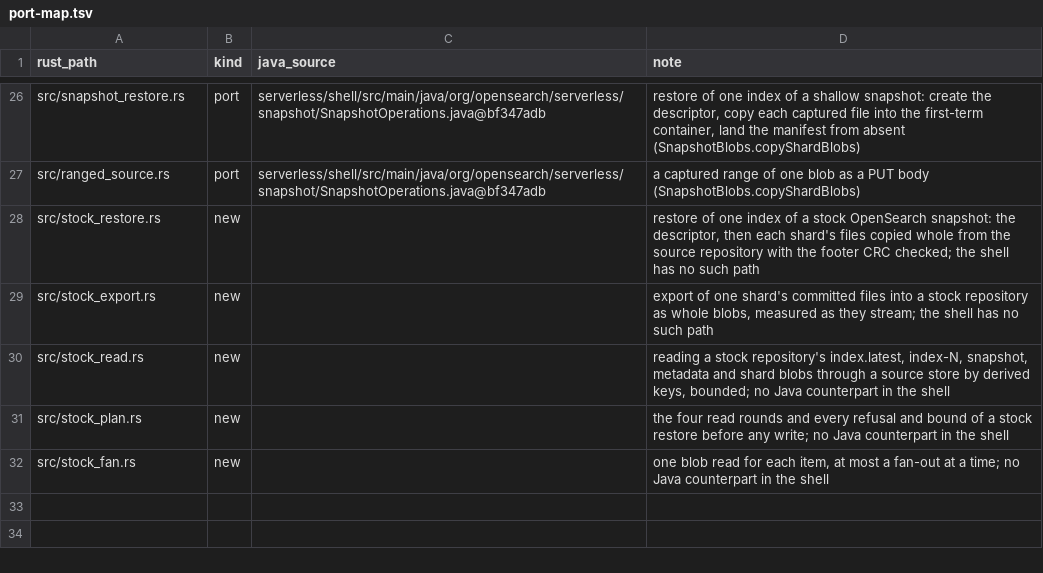
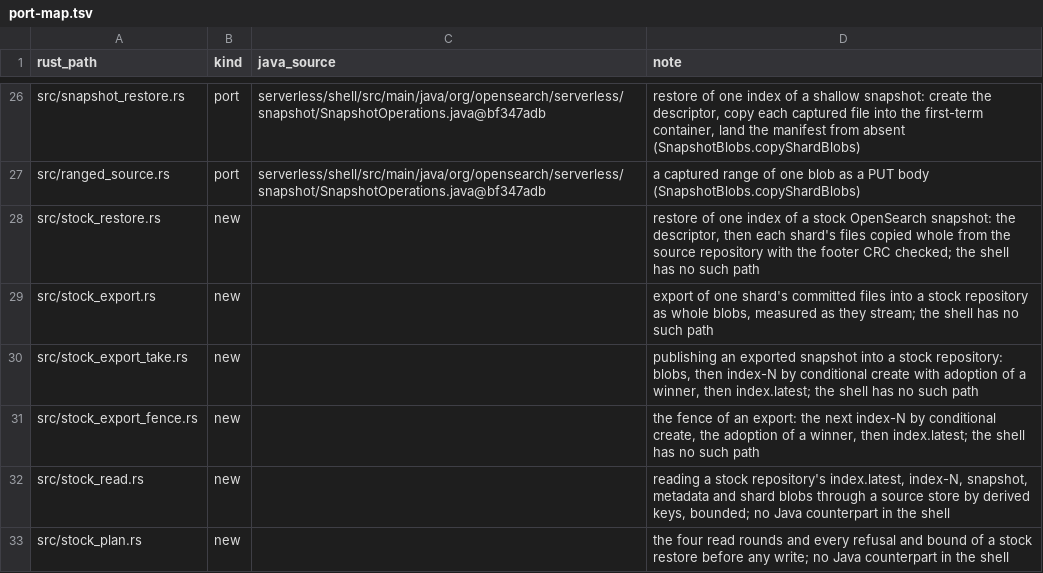
Before and after one commit to huyz0/opensearch-serverless, a TSV file: crates/meta/port-map.tsv, drawn as a sheet; only a part is shown, gaps mark what is left out; the shorter side is filled out with more unchanged rows.

Commit message:
feat(meta): publish an exported snapshot into a stock repository with a fenced index-N
publish_snapshot creates the shard snapshot, shard generation, index
metadata, snapshot info and global metadata blobs, then the next index-N
by conditional create, adopting the winner of a lost race up to 16
times, then index.latest (skipped when a newer index-N exists). A held
name or uuid and a snapshot past the restore's bounds are refused before
any write. Nothing calls it yet.

Spec: docs/specs/stock-snapshot-export/SPEC.md

```diff
--- a/crates/meta/port-map.tsv
+++ b/crates/meta/port-map.tsv
@@ -29,2 +29,4 @@ src/stock_restore.rs	new		restore of one index of a stock OpenSearch snapshot: t
 src/stock_export.rs	new		export of one shard's committed files into a stock repository as whole blobs, measured as they stream; the shell has no such path
+src/stock_export_take.rs	new		publishing an exported snapshot into a stock repository: blobs, then index-N by conditional create with adoption of a winner, then index.latest; the shell has no such path
+src/stock_export_fence.rs	new		the fence of an export: the next index-N by conditional create, the adoption of a winner, then index.latest; the shell has no such path
 src/stock_read.rs	new		reading a stock repository's index.latest, index-N, snapshot, metadata and shard blobs through a source store by derived keys, bounded; no Java counterpart in the shell
```
Also changed, not shown: 10 other files.
